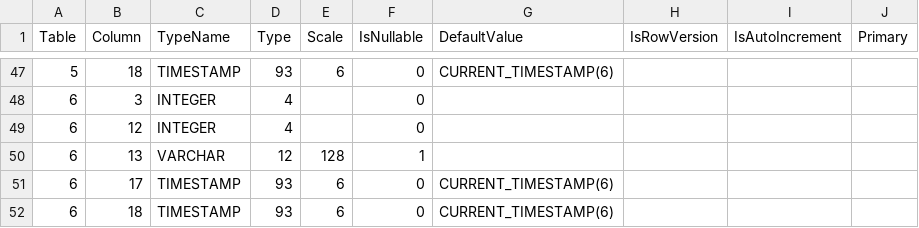
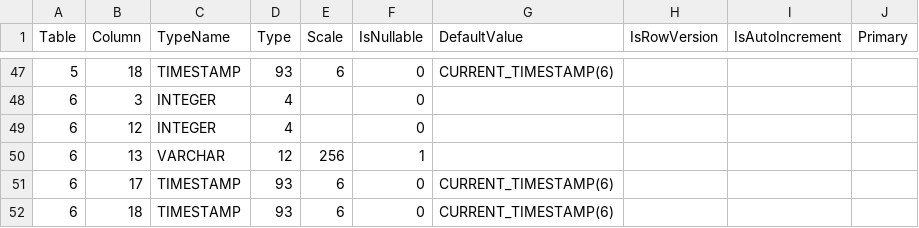
Before and after one commit to prrvchr/OAuth2OOo, a CSV file: uno/lib/uno/card/hsqldb/TableColumn.csv, drawn as a sheet; only a part is shown, gaps mark what is left out.

Commit message:
git subrepo pull uno
subrepo:
  subdir:   "uno"
  merged:   "448f55e2"
upstream:
  origin:   "https://github.com/prrvchr/uno.git"
  branch:   "main"
  commit:   "448f55e2"
git-subrepo:
  version:  "0.4.3"
  origin:   "https://github.com/ingydotnet/git-subrepo.git"
  commit:   "2f68596"

```diff
--- a/uno/lib/uno/card/hsqldb/TableColumn.csv
+++ b/uno/lib/uno/card/hsqldb/TableColumn.csv
@@ -49,3 +49,3 @@ Table|Column|TypeName|Type|Scale|IsNullable|DefaultValue|IsRowVersion|IsAutoIncr
 6|12|INTEGER|4||0||||
-6|13|VARCHAR|12|128|1||||
+6|13|VARCHAR|12|256|1||||
 6|17|TIMESTAMP|93|6|0|CURRENT_TIMESTAMP(6)|||
```
Also changed, not shown: 18 other files.
